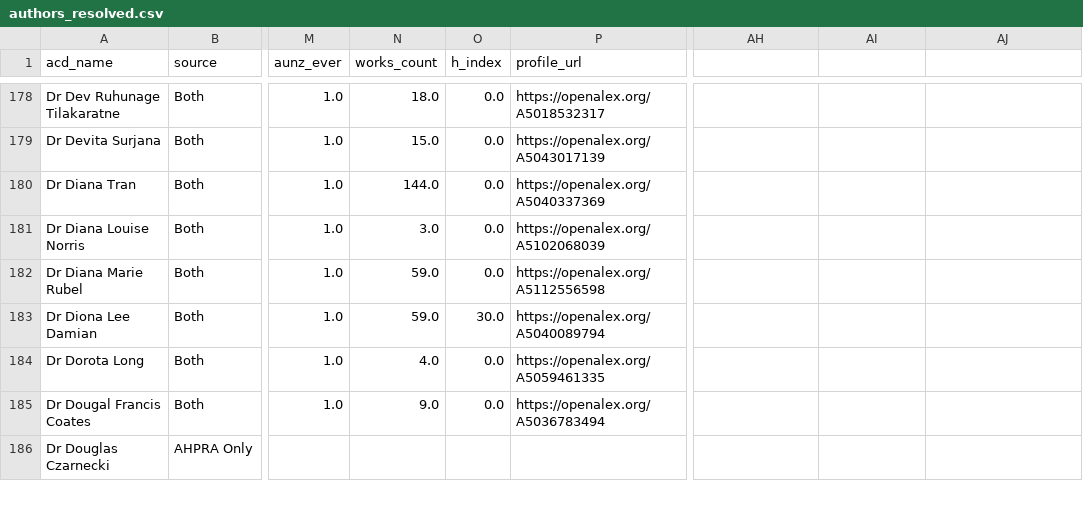
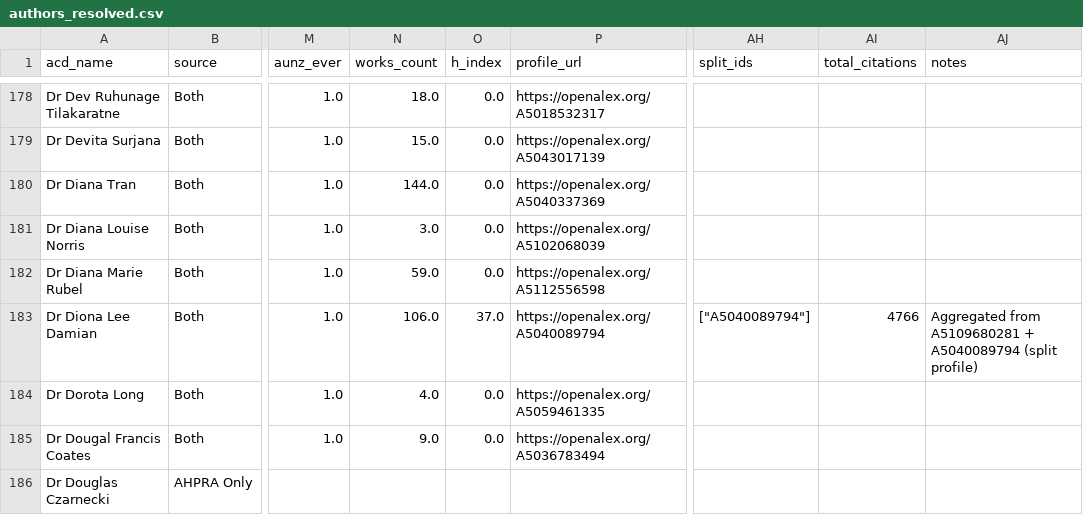
Before and after one commit to PanaceAInsights/AIWG2, a CSV file: data/processed/authors_resolved.csv, drawn as a sheet; only a part is shown, gaps mark what is left out; the diff names each change by its address in the sheet, - before the commit and + after, or states it on an @@ line.

Commit message:
Fix: aggregate Diona Damian split profiles (A5109680281 + A5040089794)
- Merged two OpenAlex profiles for Dr Diona Lee Damian into one
- Aggregated: 106 deduplicated works (vs 59 or 47 individually), h=37, 4766 citations
- Scopus shows 92 docs, h=39 — small difference expected between databases
- Root cause: OpenAlex split her publications across two IDs due to name variation
  (D.L. Damian vs Diona Damian) and institution changes over time
- Script 24b: split-profile detection + aggregation framework
- Script 24c: targeted fix for confirmed Diona Damian case

```diff
--- a/data/processed/authors_resolved.csv
+++ b/data/processed/authors_resolved.csv
-AH1: (empty)
+AH1: split_ids
-AI1: (empty)
+AI1: total_citations
-AJ1: (empty)
+AJ1: notes
-N183 (works_count): 59.0
+N183 (works_count): 106.0
-O183 (h_index): 30.0
+O183 (h_index): 37.0
-AH183 (split_ids): (empty)
+AH183 (split_ids): ["A5040089794"]
-AI183 (total_citations): (empty)
+AI183 (total_citations): 4766
-AJ183 (notes): (empty)
+AJ183 (notes): Aggregated from A5109680281 + A5040089794 (split profile)
```
Also changed, not shown: data/processed/author_summary_stats.csv, 2 other files.
